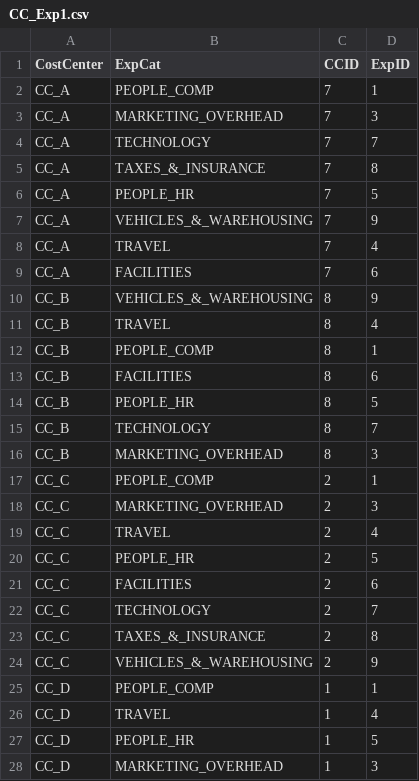
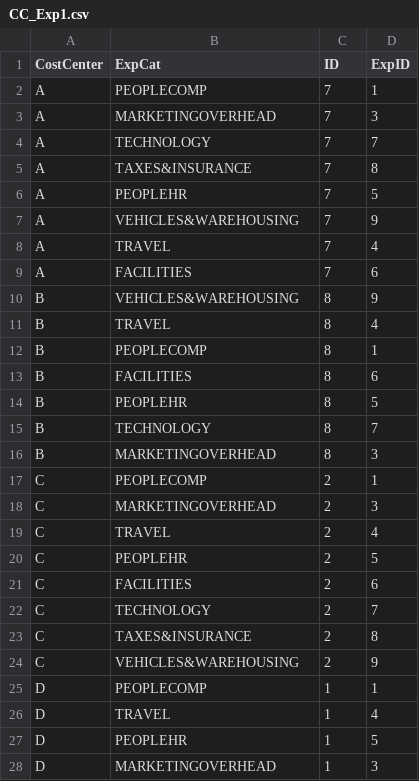
Before and after one commit to gurudasappa/telcostores, a CSV file: CC_Exp1.csv, drawn as a sheet; only a part is shown; the diff covers the shown part only.

Commit message:
Add files via upload

```diff
--- a/CC_Exp1.csv
+++ b/CC_Exp1.csv
@@ -1,28 +1,28 @@
-CostCenter,ExpCat,CCID,ExpID
-CC_A,PEOPLE_COMP,7,1
-CC_A,MARKETING_OVERHEAD,7,3
-CC_A,TECHNOLOGY,7,7
-CC_A,TAXES_&_INSURANCE,7,8
-CC_A,PEOPLE_HR,7,5
-CC_A,VEHICLES_&_WAREHOUSING,7,9
-CC_A,TRAVEL,7,4
-CC_A,FACILITIES,7,6
-CC_B,VEHICLES_&_WAREHOUSING,8,9
-CC_B,TRAVEL,8,4
-CC_B,PEOPLE_COMP,8,1
-CC_B,FACILITIES,8,6
-CC_B,PEOPLE_HR,8,5
-CC_B,TECHNOLOGY,8,7
-CC_B,MARKETING_OVERHEAD,8,3
-CC_C,PEOPLE_COMP,2,1
-CC_C,MARKETING_OVERHEAD,2,3
-CC_C,TRAVEL,2,4
-CC_C,PEOPLE_HR,2,5
-CC_C,FACILITIES,2,6
-CC_C,TECHNOLOGY,2,7
-CC_C,TAXES_&_INSURANCE,2,8
-CC_C,VEHICLES_&_WAREHOUSING,2,9
-CC_D,PEOPLE_COMP,1,1
-CC_D,TRAVEL,1,4
-CC_D,PEOPLE_HR,1,5
-CC_D,MARKETING_OVERHEAD,1,3
+CostCenter,ExpCat,ID,ExpID
+A,PEOPLECOMP,7,1
+A,MARKETINGOVERHEAD,7,3
+A,TECHNOLOGY,7,7
+A,TAXES&INSURANCE,7,8
+A,PEOPLEHR,7,5
+A,VEHICLES&WAREHOUSING,7,9
+A,TRAVEL,7,4
+A,FACILITIES,7,6
+B,VEHICLES&WAREHOUSING,8,9
+B,TRAVEL,8,4
+B,PEOPLECOMP,8,1
+B,FACILITIES,8,6
+B,PEOPLEHR,8,5
+B,TECHNOLOGY,8,7
+B,MARKETINGOVERHEAD,8,3
+C,PEOPLECOMP,2,1
+C,MARKETINGOVERHEAD,2,3
+C,TRAVEL,2,4
+C,PEOPLEHR,2,5
+C,FACILITIES,2,6
+C,TECHNOLOGY,2,7
+C,TAXES&INSURANCE,2,8
+C,VEHICLES&WAREHOUSING,2,9
+D,PEOPLECOMP,1,1
+D,TRAVEL,1,4
+D,PEOPLEHR,1,5
+D,MARKETINGOVERHEAD,1,3
```
Also changed, not shown: 65 edited cells elsewhere in this file.
